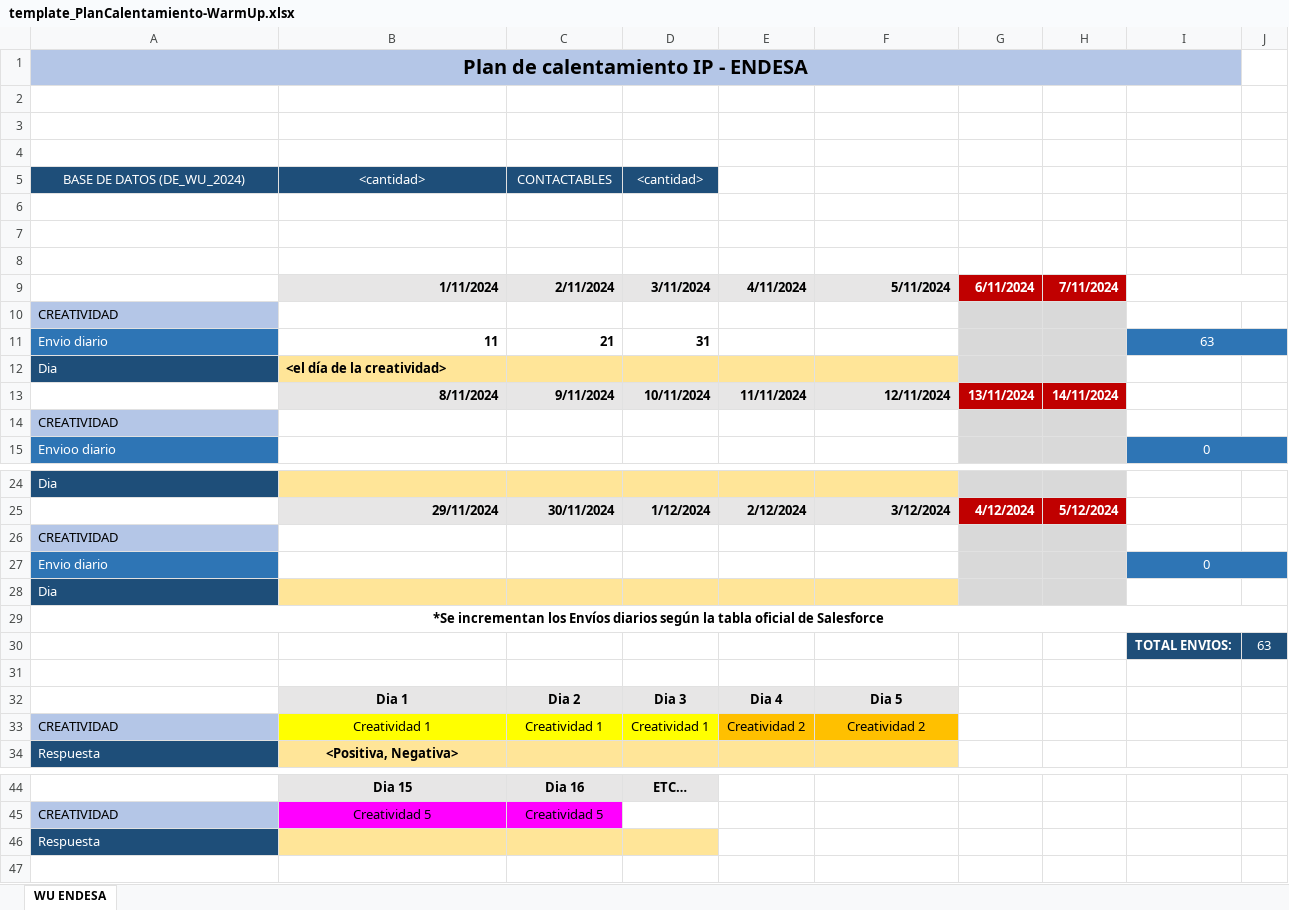
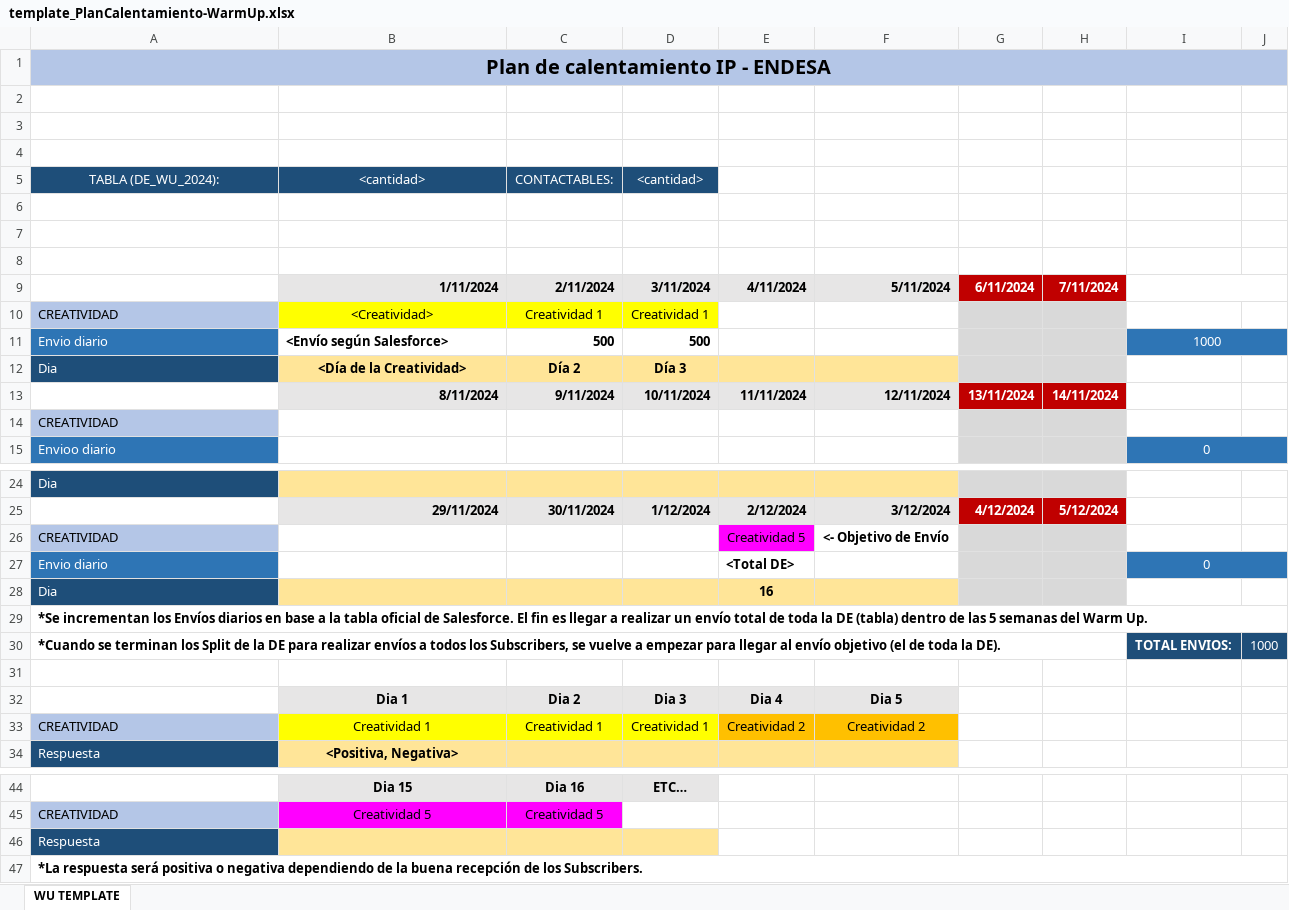
Before and after one commit to MLT93/SFMC, an Excel workbook: docs/warmUp/template_PlanCalentamiento-WarmUp.xlsx, sheet WU TEMPLATE, drawn as a sheet; only a part is shown, gaps mark what is left out; values as stored, in another font and other column widths than the file's, no borders; removed rows and columns are numbered as before the commit, all else as after; the diff names each change by its address in the sheet, - before the commit and + after, or states it on an @@ line.

Commit message:
refactor: update template Warm Up

```diff
--- a/docs/warmUp/template_PlanCalentamiento-WarmUp.xlsx (sheet WU TEMPLATE)
+++ b/docs/warmUp/template_PlanCalentamiento-WarmUp.xlsx (sheet WU TEMPLATE)
-sheet tab: WU ENDESA
+sheet tab: WU TEMPLATE
-A1:I1 merged
+A1:J1 merged
-J1 fill: none
+J1 fill: #B4C6E7
-A5: BASE DE DATOS (DE_WU_2024)
+A5: TABLA (DE_WU_2024):
-C5: CONTACTABLES
+C5: CONTACTABLES:
-row 10: CREATIVIDAD
-row 11: Envio diario | 11 | 21 | 31 |  |  |  |  | 63
+row 10: CREATIVIDAD | <Creatividad> | Creatividad 1 | Creatividad 1
+row 11: Envio diario | <Envío según Salesforce> | 500 | 500 |  |  |  |  | 1000
-B12: <el día de la creatividad>
+B12: <Día de la Creatividad>
-B12 alignment: left
+B12 alignment: center
-C12: (empty)
+C12: Día 2
-D12: (empty)
+D12: Día 3
-E26: (empty)
+E26: Creatividad 5
-E26 fill: none
+E26 fill: #FF00FF
-F26: (empty)
+F26: <- Objetivo de Envío
-E27: (empty)
+E27: <Total DE>
-E28: (empty)
+E28: 16
-A29: …Envíos diarios según la tabla oficial de Salesforce
+A29: …Envíos diarios en base a la tabla oficial de Salesforce. El fin es llegar a realizar un envío total de toda la DE (tabla) dentro de las 5 semanas del Warm Up.
-A29 alignment: center
+A29 alignment: left
-row 30:  |  |  |  |  |  |  |  | TOTAL ENVIOS: | 63
+row 30: *Cuando se terminan los Split de la DE para realizar envíos a todos los Subscribers, se vuelve a empezar para llegar al envío objetivo (el de toda la DE). |  |  |  |  |  |  |  | TOTAL ENVIOS: | 1000
+row 47: *La respuesta será positiva o negativa dependiendo de la buena recepción de los Subscribers.
```
